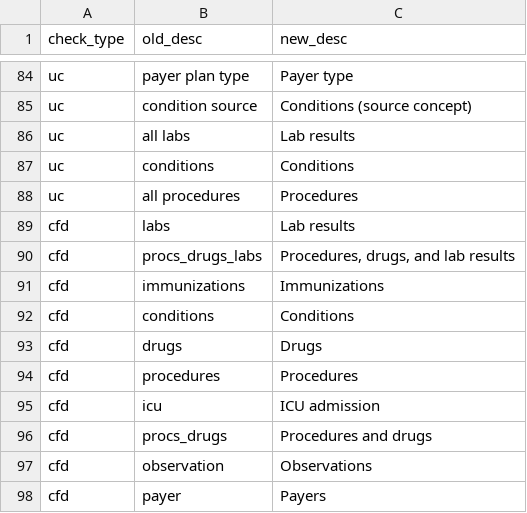
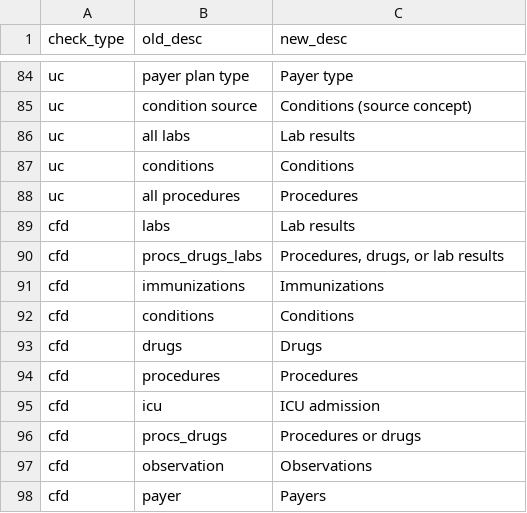
Before and after one commit to PEDSnet/pedsnet_ndq, a CSV file: specs/dashboard_labels.csv, drawn as a sheet; only a part is shown, gaps mark what is left out.

Commit message:
add dp anomaly detection and add more informative cfd labels

```diff
--- a/specs/dashboard_labels.csv
+++ b/specs/dashboard_labels.csv
@@ -89,3 +89,3 @@ uc,all procedures,Procedures
 cfd,labs,Lab results
-cfd,procs_drugs_labs,"Procedures, drugs, and lab results"
+cfd,procs_drugs_labs,"Procedures, drugs, or lab results"
 cfd,immunizations,Immunizations
@@ -95,3 +95,3 @@ cfd,procedures,Procedures
 cfd,icu,ICU admission
-cfd,procs_drugs,Procedures and drugs
+cfd,procs_drugs,Procedures or drugs
 cfd,observation,Observations
```
Also changed, not shown: 2 other files.
